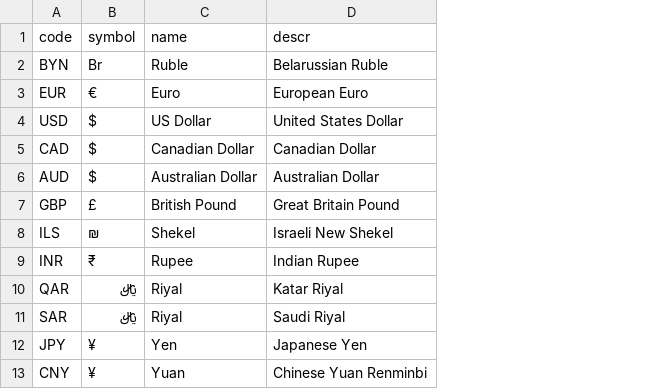
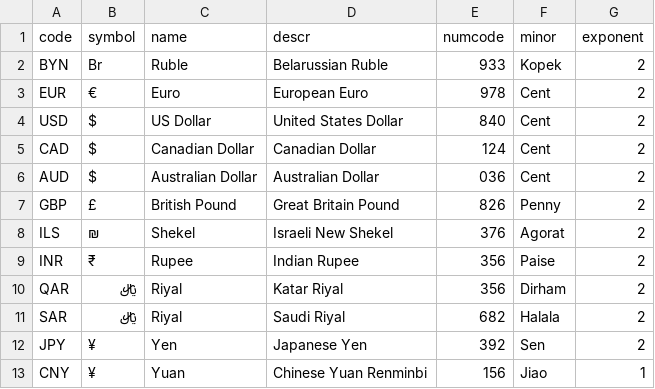
Before and after one commit to Yurichprololz/cap-library, a CSV file: db/data/sap.common-Currencies.csv, drawn as a sheet; the diff names each change by its address in the sheet, - before the commit and + after, or states it on an @@ line.

Commit message:
feat: new data

```diff
--- a/db/data/sap.common-Currencies.csv
+++ b/db/data/sap.common-Currencies.csv
+column E (numcode), rows 2-13: 933 | 978 | 840 | 124 | 036 | 826 | 376 | 356 | 356 | 682 | 392 | 156
+column F (minor), rows 2-13: Kopek | Cent | Cent | Cent | Cent | Penny | Agorat | Paise | Dirham | Halala | Sen | Jiao
+column G (exponent), rows 2-13: 2 | 2 | 2 | 2 | 2 | 2 | 2 | 2 | 2 | 2 | 2 | 1
```
Also changed, not shown: 8 other files.
